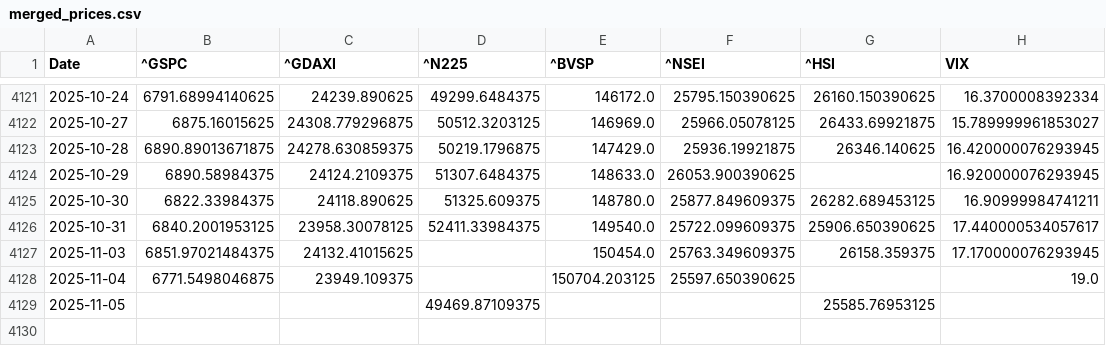
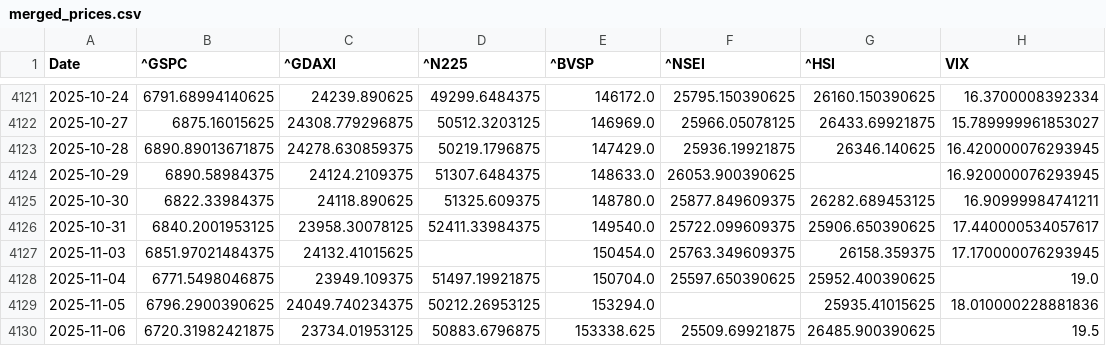
Before and after one commit to jeansimon18/-tude-de-cas-1-, a CSV file: data/merged_prices.csv, drawn as a sheet; only a part is shown, gaps mark what is left out.

```diff
--- a/data/merged_prices.csv
+++ b/data/merged_prices.csv
@@ -4127,3 +4127,4 @@ Date,^GSPC,^GDAXI,^N225,^BVSP,^NSEI,^HSI,VIX
 2025-11-03,6851.97021484375,24132.41015625,,150454.0,25763.349609375,26158.359375,17.170000076293945
-2025-11-04,6771.5498046875,23949.109375,,150704.203125,25597.650390625,,19.0
-2025-11-05,,,49469.87109375,,,25585.76953125,
+2025-11-04,6771.5498046875,23949.109375,51497.19921875,150704.0,25597.650390625,25952.400390625,19.0
+2025-11-05,6796.2900390625,24049.740234375,50212.26953125,153294.0,,25935.41015625,18.010000228881836
+2025-11-06,6720.31982421875,23734.01953125,50883.6796875,153338.625,25509.69921875,26485.900390625,19.5
```
Also changed, not shown: data/GDAXI.csv, data/GSPC.csv, 13 other files.
